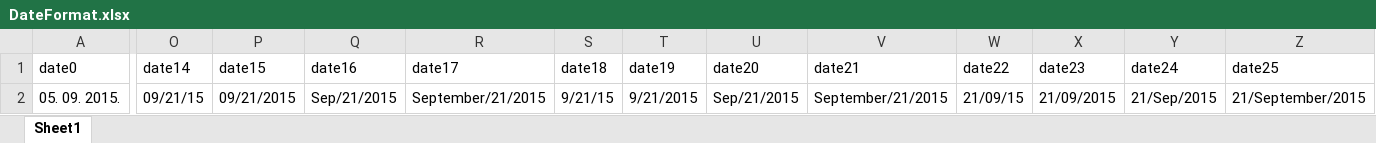
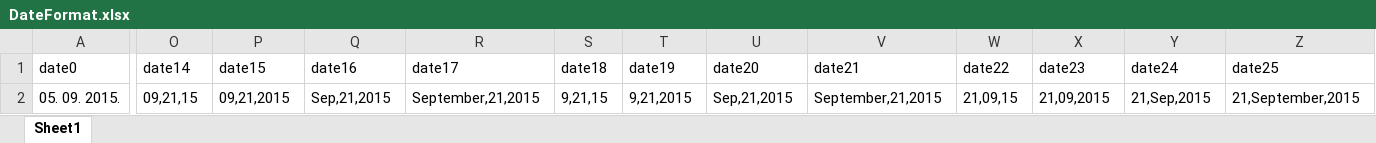
Before and after one commit to KristoferCastro/DateFormatGenerator, an Excel workbook: DateFormat.xlsx, sheet Sheet1, drawn as a sheet; only a part is shown, gaps mark what is left out; values as stored, in another font and other column widths than the file's, no borders; the diff covers the shown part only; the diff names each change by its address in the sheet, - before the commit and + after, or states it on an @@ line.

```diff
--- a/DateFormat.xlsx (sheet Sheet1)
+++ b/DateFormat.xlsx (sheet Sheet1)
-O2 (date14): 09/21/15
+O2 (date14): 09,21,15
-P2 (date15): 09/21/2015
+P2 (date15): 09,21,2015
-Q2 (date16): Sep/21/2015
+Q2 (date16): Sep,21,2015
-R2 (date17): September/21/2015
+R2 (date17): September,21,2015
-S2 (date18): 9/21/15
+S2 (date18): 9,21,15
-T2 (date19): 9/21/2015
+T2 (date19): 9,21,2015
-U2 (date20): Sep/21/2015
+U2 (date20): Sep,21,2015
-V2 (date21): September/21/2015
+V2 (date21): September,21,2015
-W2 (date22): 21/09/15
+W2 (date22): 21,09,15
-X2 (date23): 21/09/2015
+X2 (date23): 21,09,2015
-Y2 (date24): 21/Sep/2015
+Y2 (date24): 21,Sep,2015
-Z2 (date25): 21/September/2015
+Z2 (date25): 21,September,2015
```
Also changed, not shown: 108 edited cells elsewhere in this sheet, 2 other files.
